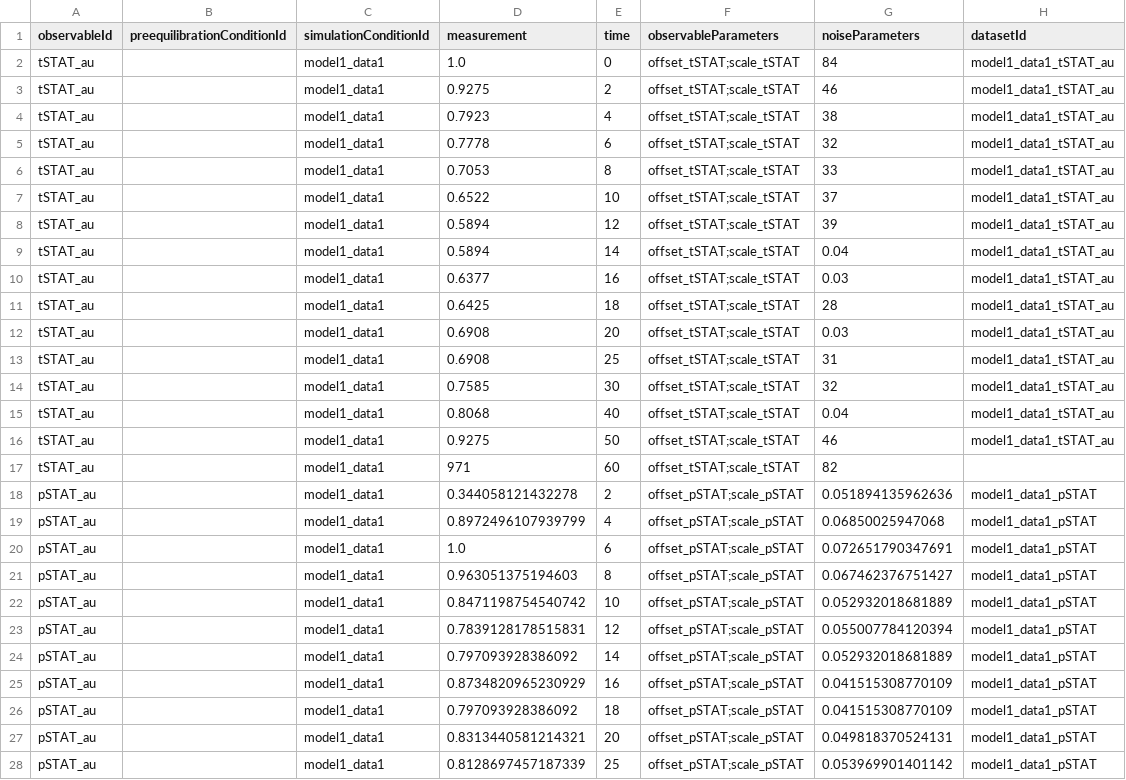
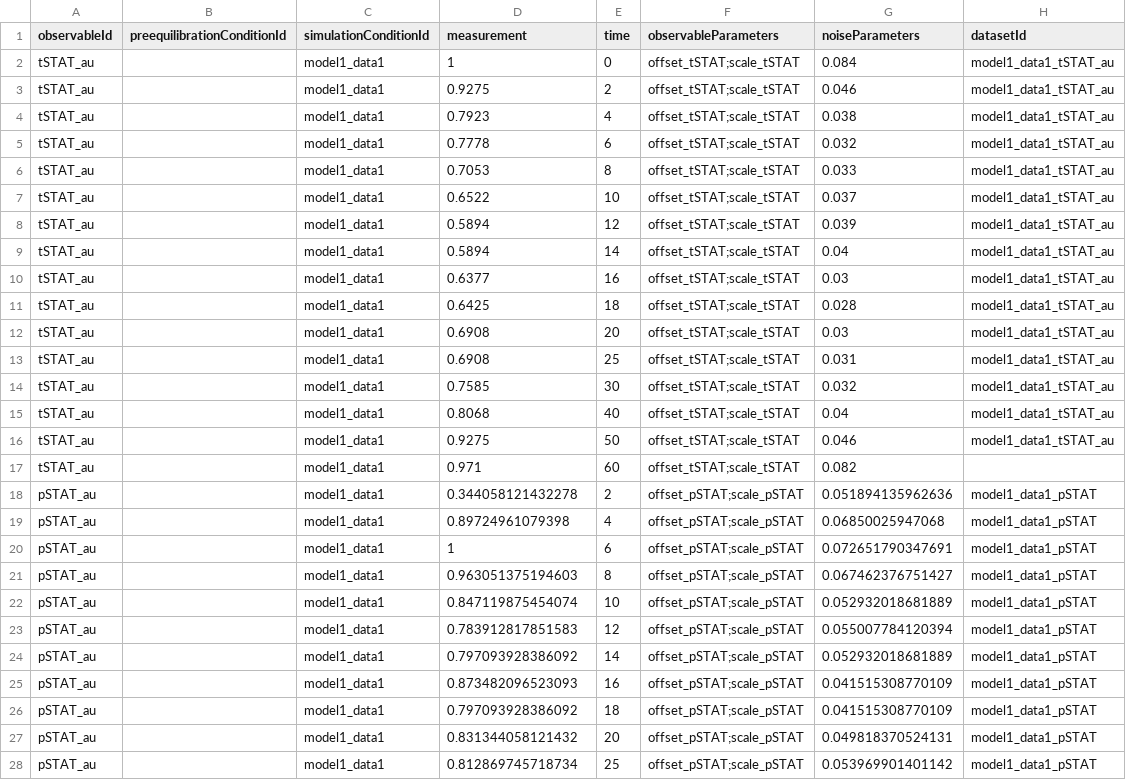
Before and after one commit to erikadudki/Benchmark-Models, a TSV file: hackathon_contributions_new_data_format/Swameye_PNAS2003/measurementData_Swameye_PNAS2003.tsv, drawn as a sheet; only a part is shown; the diff covers the shown part only.

```diff
--- a/hackathon_contributions_new_data_format/Swameye_PNAS2003/measurementData_Swameye_PNAS2003.tsv
+++ b/hackathon_contributions_new_data_format/Swameye_PNAS2003/measurementData_Swameye_PNAS2003.tsv
@@ -1,28 +1,28 @@
 observableId	preequilibrationConditionId	simulationConditionId	measurement	time	observableParameters	noiseParameters	datasetId
-tSTAT_au		model1_data1	1.0	0	offset_tSTAT;scale_tSTAT	84	model1_data1_tSTAT_au
-tSTAT_au		model1_data1	0.9275	2	offset_tSTAT;scale_tSTAT	46	model1_data1_tSTAT_au
-tSTAT_au		model1_data1	0.7923	4	offset_tSTAT;scale_tSTAT	38	model1_data1_tSTAT_au
-tSTAT_au		model1_data1	0.7778	6	offset_tSTAT;scale_tSTAT	32	model1_data1_tSTAT_au
-tSTAT_au		model1_data1	0.7053	8	offset_tSTAT;scale_tSTAT	33	model1_data1_tSTAT_au
-tSTAT_au		model1_data1	0.6522	10	offset_tSTAT;scale_tSTAT	37	model1_data1_tSTAT_au
-tSTAT_au		model1_data1	0.5894	12	offset_tSTAT;scale_tSTAT	39	model1_data1_tSTAT_au
+tSTAT_au		model1_data1	1	0	offset_tSTAT;scale_tSTAT	0.084	model1_data1_tSTAT_au
+tSTAT_au		model1_data1	0.9275	2	offset_tSTAT;scale_tSTAT	0.046	model1_data1_tSTAT_au
+tSTAT_au		model1_data1	0.7923	4	offset_tSTAT;scale_tSTAT	0.038	model1_data1_tSTAT_au
+tSTAT_au		model1_data1	0.7778	6	offset_tSTAT;scale_tSTAT	0.032	model1_data1_tSTAT_au
+tSTAT_au		model1_data1	0.7053	8	offset_tSTAT;scale_tSTAT	0.033	model1_data1_tSTAT_au
+tSTAT_au		model1_data1	0.6522	10	offset_tSTAT;scale_tSTAT	0.037	model1_data1_tSTAT_au
+tSTAT_au		model1_data1	0.5894	12	offset_tSTAT;scale_tSTAT	0.039	model1_data1_tSTAT_au
 tSTAT_au		model1_data1	0.5894	14	offset_tSTAT;scale_tSTAT	0.04	model1_data1_tSTAT_au
 tSTAT_au		model1_data1	0.6377	16	offset_tSTAT;scale_tSTAT	0.03	model1_data1_tSTAT_au
-tSTAT_au		model1_data1	0.6425	18	offset_tSTAT;scale_tSTAT	28	model1_data1_tSTAT_au
+tSTAT_au		model1_data1	0.6425	18	offset_tSTAT;scale_tSTAT	0.028	model1_data1_tSTAT_au
 tSTAT_au		model1_data1	0.6908	20	offset_tSTAT;scale_tSTAT	0.03	model1_data1_tSTAT_au
-tSTAT_au		model1_data1	0.6908	25	offset_tSTAT;scale_tSTAT	31	model1_data1_tSTAT_au
-tSTAT_au		model1_data1	0.7585	30	offset_tSTAT;scale_tSTAT	32	model1_data1_tSTAT_au
+tSTAT_au		model1_data1	0.6908	25	offset_tSTAT;scale_tSTAT	0.031	model1_data1_tSTAT_au
+tSTAT_au		model1_data1	0.7585	30	offset_tSTAT;scale_tSTAT	0.032	model1_data1_tSTAT_au
 tSTAT_au		model1_data1	0.8068	40	offset_tSTAT;scale_tSTAT	0.04	model1_data1_tSTAT_au
-tSTAT_au		model1_data1	0.9275	50	offset_tSTAT;scale_tSTAT	46	model1_data1_tSTAT_au
-tSTAT_au		model1_data1	971	60	offset_tSTAT;scale_tSTAT	82	
+tSTAT_au		model1_data1	0.9275	50	offset_tSTAT;scale_tSTAT	0.046	model1_data1_tSTAT_au
+tSTAT_au		model1_data1	0.971	60	offset_tSTAT;scale_tSTAT	0.082	
 pSTAT_au		model1_data1	0.344058121432278	2	offset_pSTAT;scale_pSTAT	0.051894135962636	model1_data1_pSTAT
-pSTAT_au		model1_data1	0.8972496107939799	4	offset_pSTAT;scale_pSTAT	0.06850025947068	model1_data1_pSTAT
-pSTAT_au		model1_data1	1.0	6	offset_pSTAT;scale_pSTAT	0.072651790347691	model1_data1_pSTAT
+pSTAT_au		model1_data1	0.89724961079398	4	offset_pSTAT;scale_pSTAT	0.06850025947068	model1_data1_pSTAT
+pSTAT_au		model1_data1	1	6	offset_pSTAT;scale_pSTAT	0.072651790347691	model1_data1_pSTAT
 pSTAT_au		model1_data1	0.963051375194603	8	offset_pSTAT;scale_pSTAT	0.067462376751427	model1_data1_pSTAT
-pSTAT_au		model1_data1	0.8471198754540742	10	offset_pSTAT;scale_pSTAT	0.052932018681889	model1_data1_pSTAT
-pSTAT_au		model1_data1	0.7839128178515831	12	offset_pSTAT;scale_pSTAT	0.055007784120394	model1_data1_pSTAT
+pSTAT_au		model1_data1	0.847119875454074	10	offset_pSTAT;scale_pSTAT	0.052932018681889	model1_data1_pSTAT
+pSTAT_au		model1_data1	0.783912817851583	12	offset_pSTAT;scale_pSTAT	0.055007784120394	model1_data1_pSTAT
 pSTAT_au		model1_data1	0.797093928386092	14	offset_pSTAT;scale_pSTAT	0.052932018681889	model1_data1_pSTAT
-pSTAT_au		model1_data1	0.8734820965230929	16	offset_pSTAT;scale_pSTAT	0.041515308770109	model1_data1_pSTAT
+pSTAT_au		model1_data1	0.873482096523093	16	offset_pSTAT;scale_pSTAT	0.041515308770109	model1_data1_pSTAT
 pSTAT_au		model1_data1	0.797093928386092	18	offset_pSTAT;scale_pSTAT	0.041515308770109	model1_data1_pSTAT
-pSTAT_au		model1_data1	0.8313440581214321	20	offset_pSTAT;scale_pSTAT	0.049818370524131	model1_data1_pSTAT
-pSTAT_au		model1_data1	0.8128697457187339	25	offset_pSTAT;scale_pSTAT	0.053969901401142	model1_data1_pSTAT
+pSTAT_au		model1_data1	0.831344058121432	20	offset_pSTAT;scale_pSTAT	0.049818370524131	model1_data1_pSTAT
+pSTAT_au		model1_data1	0.812869745718734	25	offset_pSTAT;scale_pSTAT	0.053969901401142	model1_data1_pSTAT
```
Also changed, not shown: 5 edited cells elsewhere in this file, hackathon_contributions_new_data_format/Swameye_PNAS2003/simulatedData_Swameye_PNAS2003.tsv.
